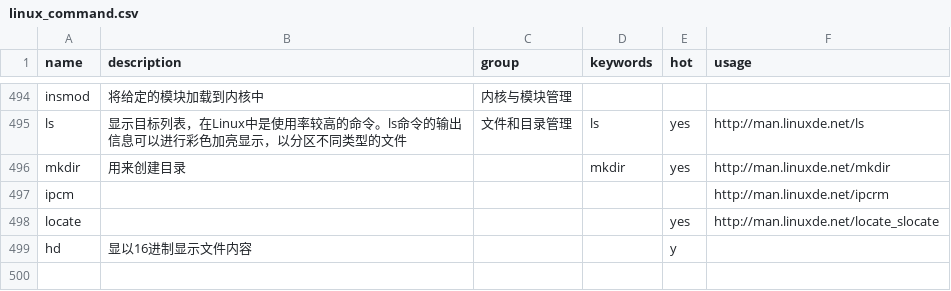
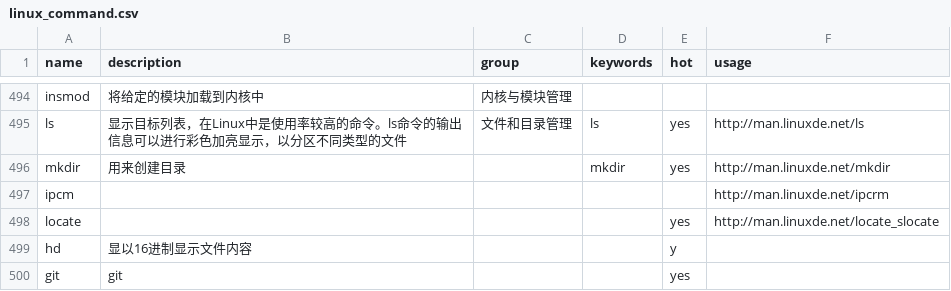
Before and after one commit to sssunsha/linux_command_helper, a CSV file: linux_command.csv, drawn as a sheet; only a part is shown, gaps mark what is left out; the diff names each change by its address in the sheet, - before the commit and + after, or states it on an @@ line.

```diff
--- a/linux_command.csv
+++ b/linux_command.csv
+row 500: git | git |  |  | yes
```
Also changed, not shown: linux_command_detail.csv.
